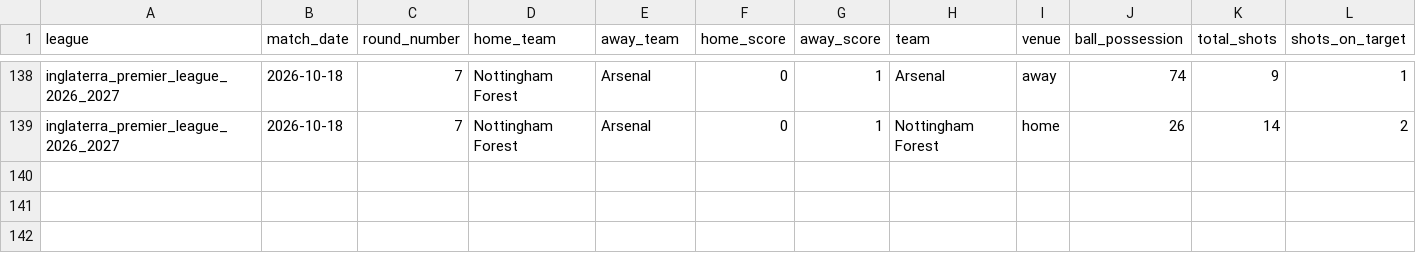
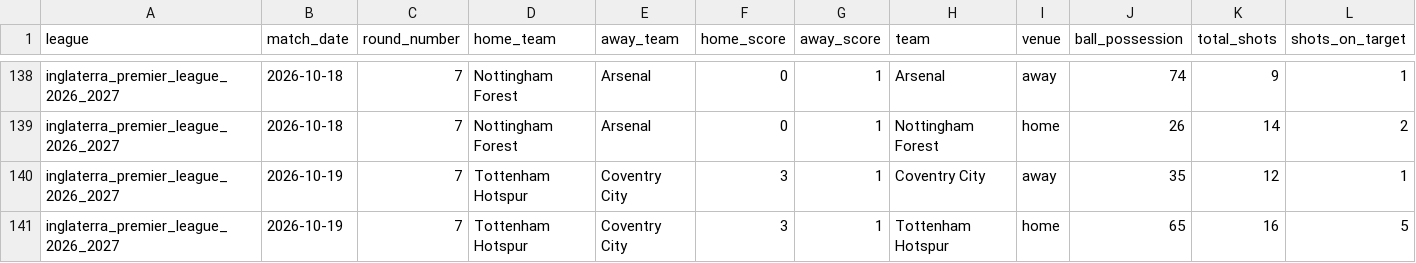
Before and after one commit to aimidas1/-Estatisticas_Equipas-, a CSV file: inglaterra_premier_league_2026_2027.csv, drawn as a sheet; only a part is shown, gaps mark what is left out; rows hold the shown columns only; the diff names each change by its address in the sheet, - before the commit and + after, or states it on an @@ line.

```diff
--- a/inglaterra_premier_league_2026_2027.csv
+++ b/inglaterra_premier_league_2026_2027.csv
+row 140: inglaterra_premier_league_2026_2027 | 2026-10-19 | 7 | Tottenham Hotspur | Coventry City | 3 | 1 | Coventry City | away | 35 | 12 | 1
+row 141: inglaterra_premier_league_2026_2027 | 2026-10-19 | 7 | Tottenham Hotspur | Coventry City | 3 | 1 | Tottenham Hotspur | home | 65 | 16 | 5
```
Also changed, not shown: arabia_saudita_pro_league_2026_2027.csv, argentina_primera_division_2026.csv, 7 other files.
